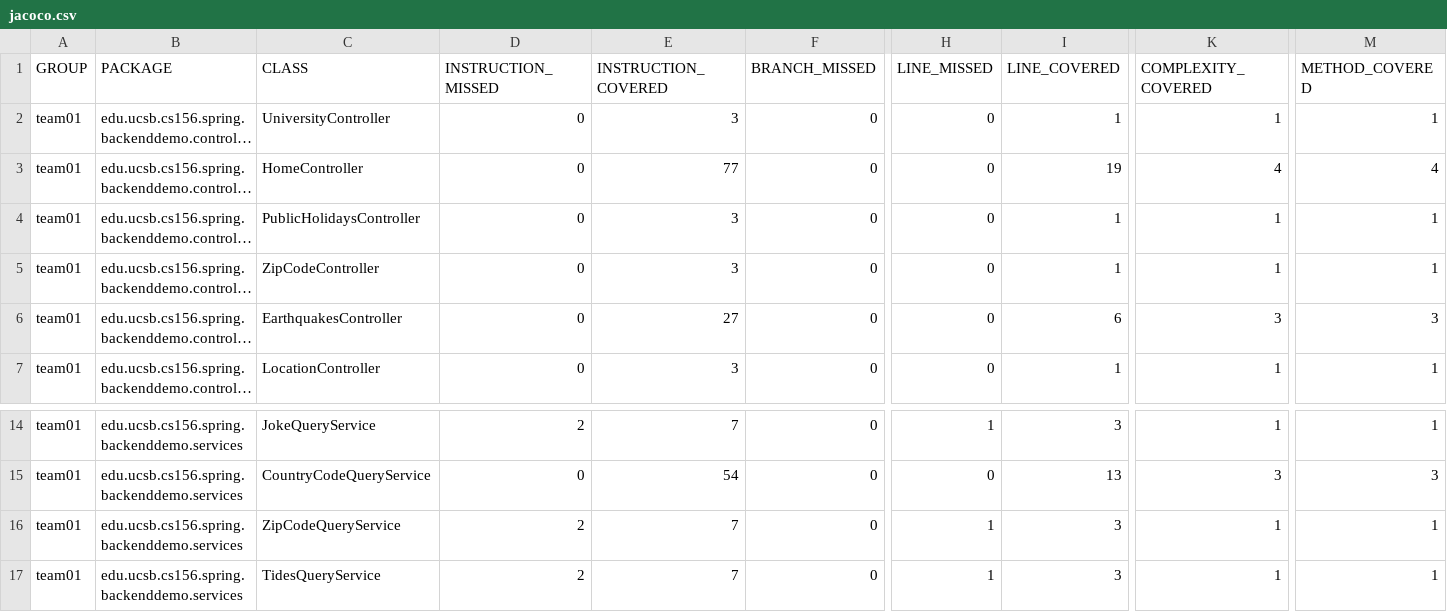
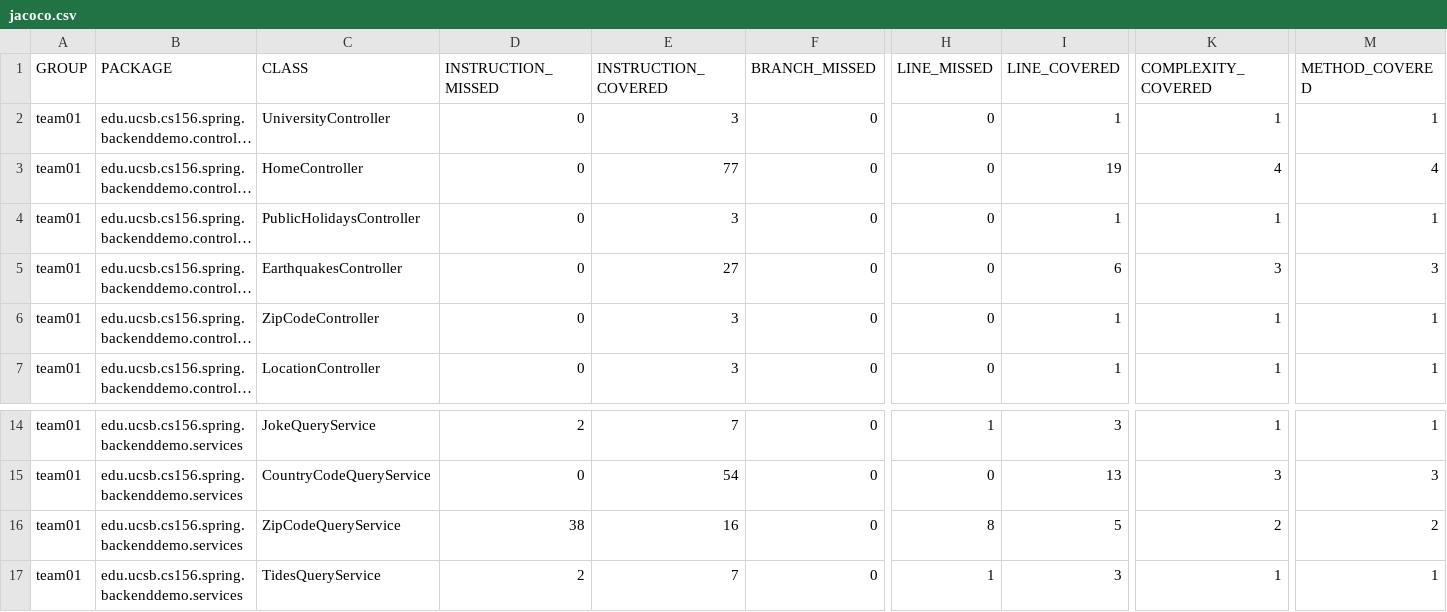
Before and after one commit to ucsb-cs156-f23/team01-f23-5pm-1, a CSV file: prs/18/jacoco/jacoco.csv, drawn as a sheet; only a part is shown, gaps mark what is left out; long unchanged cells end in …; the diff names each change by its address in the sheet, - before the commit and + after, or states it on an @@ line.

Commit message:
Deploying to gh-pages from @ ucsb-cs156-f23/team01-f23-5pm-1@8f28d78a199a617e20abd133424902d2db416c5f 🚀

```diff
--- a/prs/18/jacoco/jacoco.csv
+++ b/prs/18/jacoco/jacoco.csv
@@ row 6 moved to row 5: team01 @@
-D16 (INSTRUCTION_MISSED): 2
+D16 (INSTRUCTION_MISSED): 38
-E16 (INSTRUCTION_COVERED): 7
+E16 (INSTRUCTION_COVERED): 16
-H16 (LINE_MISSED): 1
+H16 (LINE_MISSED): 8
-I16 (LINE_COVERED): 3
+I16 (LINE_COVERED): 5
-K16 (COMPLEXITY_COVERED): 1
+K16 (COMPLEXITY_COVERED): 2
-M16 (METHOD_COVERED): 1
+M16 (METHOD_COVERED): 2
```
Also changed, not shown: 8 other files.
